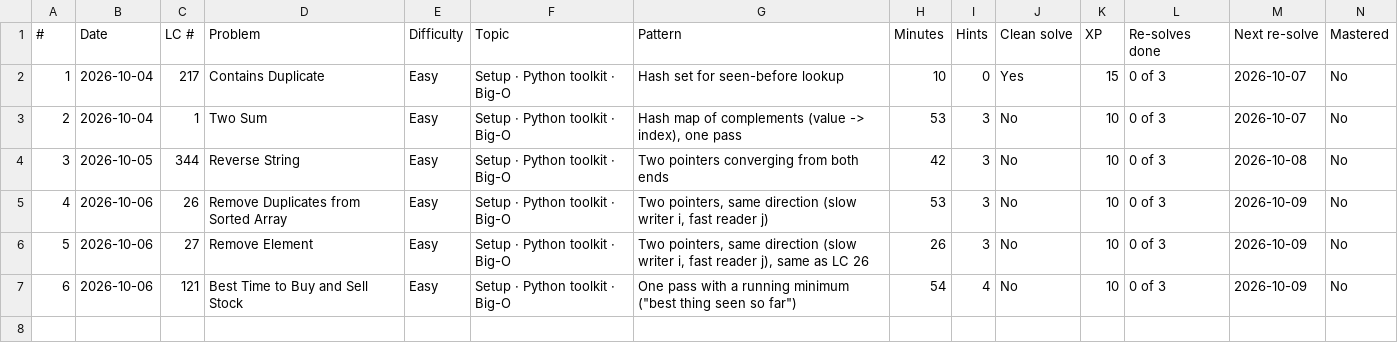
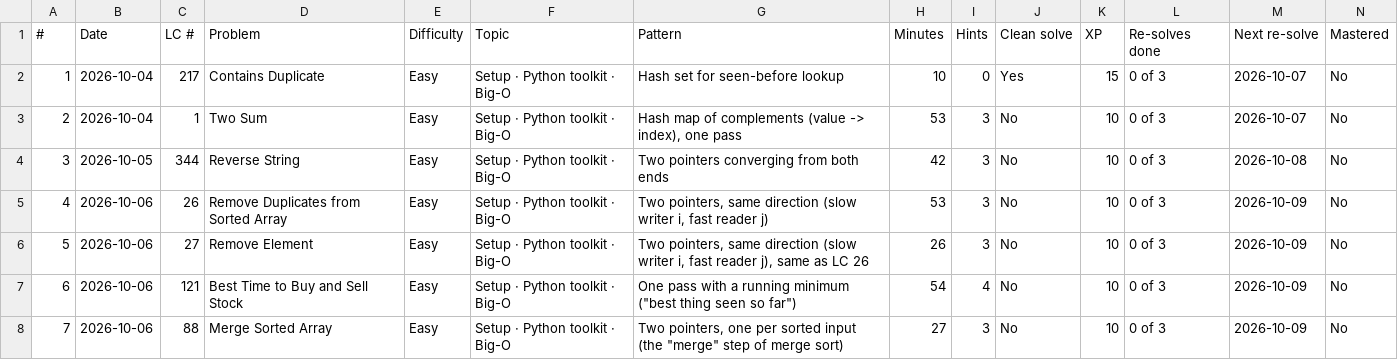
Before and after one commit to Harsh251005/data-structures-and-algorithms, a CSV file: progress/tracker.csv, drawn as a sheet; only a part is shown; rows hold the shown columns only; the diff names each change by its address in the sheet, - before the commit and + after, or states it on an @@ line.

```diff
--- a/progress/tracker.csv
+++ b/progress/tracker.csv
+row 8: 7 | 2026-10-06 | 88 | Merge Sorted Array | Easy | Setup · Python toolkit · Big-O | Two pointers, one per sorted input (the "merge" step of merge sort) | 27 | 3 | No | 10 | 0 of 3 | 2026-10-09 | No
```
Also changed, not shown: progress/log.csv, 1 other file.
